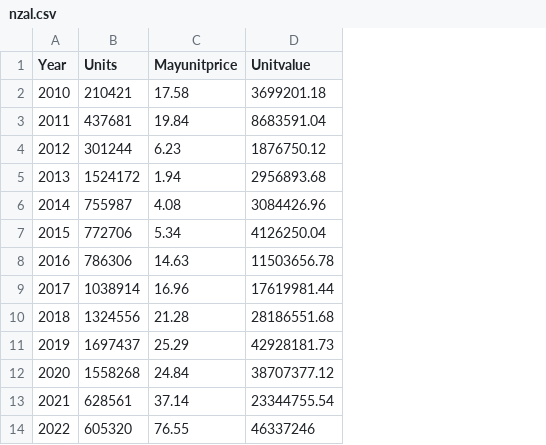
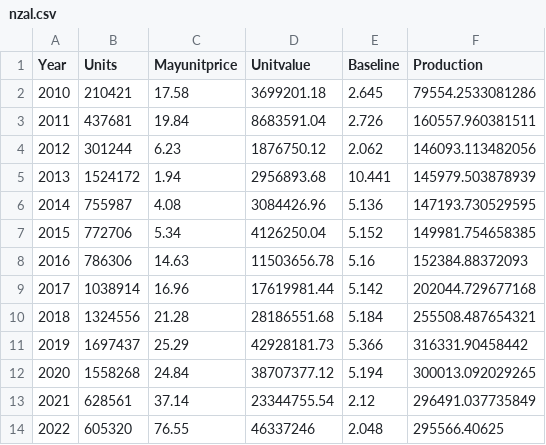
Before and after one commit to theecanmole/NZ-emission-units-industrial-allocation, a CSV file: nzal.csv, drawn as a sheet; the diff names each change by its address in the sheet, - before the commit and + after, or states it on an @@ line.

```diff
--- a/nzal.csv
+++ b/nzal.csv
+column E (Baseline), rows 2-14: 2.645 | 2.726 | 2.062 | 10.441 | 5.136 | 5.152 | 5.16 | 5.142 | 5.184 | 5.366 | 5.194 | 2.12 | 2.048
+column F (Production), rows 2-14: 79554.2533081286 | 160557.960381511 | 146093.113482056 | 145979.503878939 | 147193.730529595 | 149981.754658385 | 152384.88372093 | 202044.729677168 | 255508.487654321 | 316331.90458442 | 300013.092029265 | 296491.037735849 | 295566.40625
```
Also changed, not shown: 3 other files.
